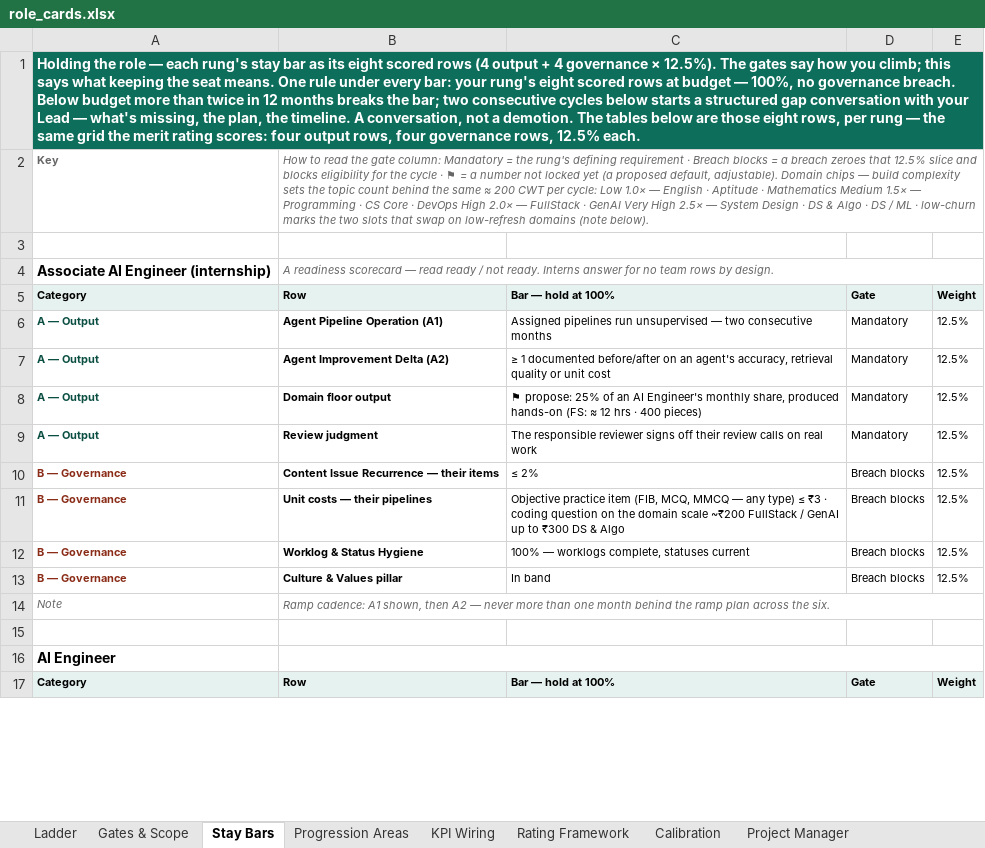
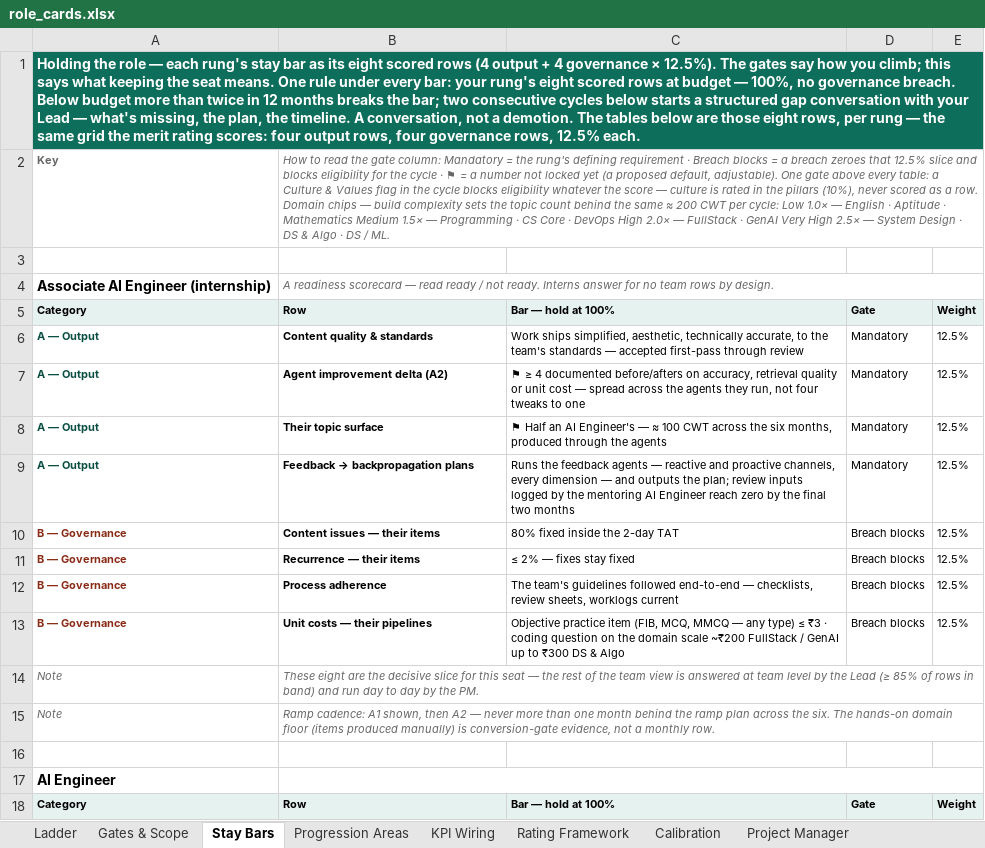
Before and after one commit to pavangangireddy2-max/open_acp, an Excel workbook: docs/handoff/artifacts/role_cards.xlsx, sheet Stay Bars, drawn as a sheet; only a part is shown; values as stored, in another font and other column widths than the file's, no borders; removed rows and columns are numbered as before the commit, all else as after; the diff covers the shown part only; the diff names each change by its address in the sheet, - before the commit and + after, or states it on an @@ line.

```diff
--- a/docs/handoff/artifacts/role_cards.xlsx (sheet Stay Bars)
+++ b/docs/handoff/artifacts/role_cards.xlsx (sheet Stay Bars)
-B2: …default, adjustable). Domain chips — build complexity sets the topic count behind the same ≈ 200 CWT per cycle: Low 1.0× — English · Aptitude · Mathematics Medium 1.5× — Programming · CS Core · DevOps High 2.0× — FullStack · GenAI Very High 2.5× — System Design · DS & Algo · DS / ML · low-churn marks the two slots that swap on low-refresh domains (note below).
+B2: …default, adjustable). One gate above every table: a Culture & Values flag in the cycle blocks eligibility whatever the score — culture is rated in the pillars (10%), never scored as a row. Domain chips — build complexity sets the topic count behind the same ≈ 200 CWT per cycle: Low 1.0× — English · Aptitude · Mathematics Medium 1.5× — Programming · CS Core · DevOps High 2.0× — FullStack · GenAI Very High 2.5× — System Design · DS & Algo · DS / ML.
-B6: Agent Pipeline Operation (A1)
+B6: Content quality & standards
-C6: Assigned pipelines run unsupervised — two consecutive months
+C6: Work ships simplified, aesthetic, technically accurate, to the team's standards — accepted first-pass through review
-B7: Agent Improvement Delta (A2)
+B7: Agent improvement delta (A2)
-C7: ≥ 1 documented before/after on an agent's accuracy, retrieval quality or unit cost
+C7: ⚑ ≥ 4 documented before/afters on accuracy, retrieval quality or unit cost — spread across the agents they run, not four tweaks to one
-B8: Domain floor output
+B8: Their topic surface
-C8: ⚑ propose: 25% of an AI Engineer's monthly share, produced hands-on (FS: ≈ 12 hrs · 400 pieces)
+C8: ⚑ Half an AI Engineer's — ≈ 100 CWT across the six months, produced through the agents
@@ B9: Review judgment → Feedback → backpropagation plans @@
-C9: The responsible reviewer signs off their review calls on real work
+C9: Runs the feedback agents — reactive and proactive channels, every dimension — and outputs the plan; review inputs logged by the mentoring AI Engineer reach zero by the final two months
+row 10: B — Governance | Content issues — their items | 80% fixed inside the 2-day TAT | Breach blocks | 12.5%
-B11: Content Issue Recurrence — their items
+B11: Recurrence — their items
-C11: ≤ 2%
+C11: ≤ 2% — fixes stay fixed
+row 12: B — Governance | Process adherence | The team's guidelines followed end-to-end — checklists, review sheets, worklogs current | Breach blocks | 12.5%
-row 12: B — Governance | Worklog & Status Hygiene | 100% — worklogs complete, statuses current | Breach blocks | 12.5%
-row 13: B — Governance | Culture & Values pillar | In band | Breach blocks | 12.5%
+row 14: Note | These eight are the decisive slice for this seat — the rest of the team view is answered at team level by the Lead (≥ 85% of rows in band) and run day to day by the PM.
-B15: …the six.
+B15: …the six. The hands-on domain floor (items produced manually) is conversion-gate evidence, not a monthly row.
```
Also changed, not shown: 4 added rows, 1 removed row and 22 edited cells elsewhere in this sheet, sheet Progression Areas, sheet Gates & Scope, sheet KPI Wiring, 5 other files.
